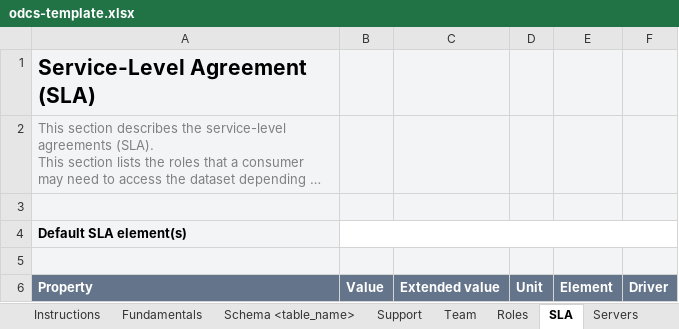
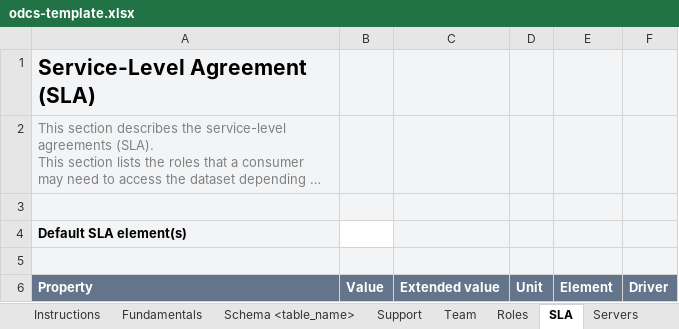
Before and after one commit to datacontract/open-data-contract-standard-excel-template, an Excel workbook: odcs-template.xlsx, sheet SLA, drawn as a sheet; long unchanged cells end in …; values as stored, in another font and other column widths than the file's, no borders; the diff names each change by its address in the sheet, - before the commit and + after, or states it on an @@ line.

```diff
--- a/odcs-template.xlsx (sheet SLA)
+++ b/odcs-template.xlsx (sheet SLA)
-B4:F4 merged
-C4:F4 fill: none
+C4:F4 fill: #F3F4F6
```
Also changed, not shown: sheet Instructions.
